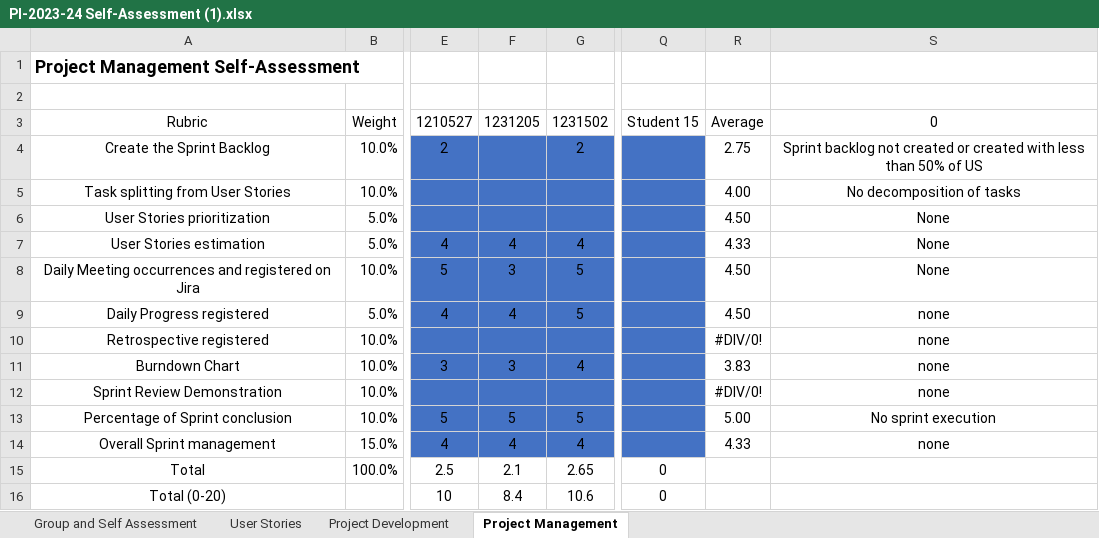
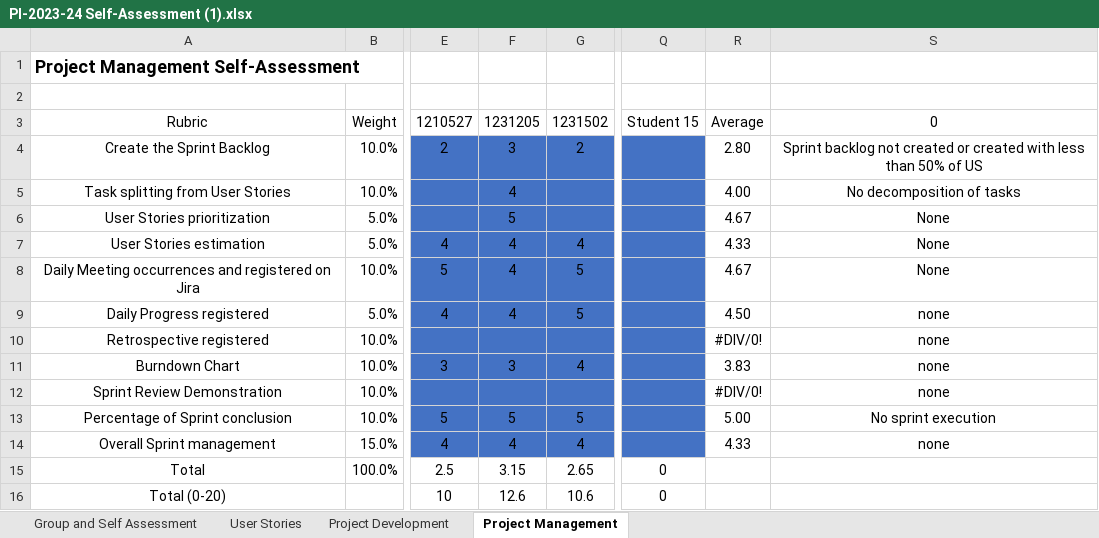
Before and after one commit to francisc-o-liveira/lei-24-s2-1dp-g163, an Excel workbook: docs/sprintB/PI-2023-24 Self-Assessment (1).xlsx, sheet Project Management, drawn as a sheet; only a part is shown, gaps mark what is left out; values as stored, in another font and other column widths than the file's, no borders; the diff names each change by its address in the sheet, - before the commit and + after, or states it on an @@ line.

```diff
--- a/docs/sprintB/PI-2023-24 Self-Assessment (1).xlsx (sheet Project Management)
+++ b/docs/sprintB/PI-2023-24 Self-Assessment (1).xlsx (sheet Project Management)
-F4: (empty)
+F4: 3
-R4: 2.75
+R4: 2.80
-F5: (empty)
+F5: 4
-F6: (empty)
+F6: 5
-R6: 4.50
+R6: 4.67
-F8: 3
+F8: 4
-R8: 4.50
+R8: 4.67
-F15: 2.1
+F15: 3.15
-F16: 8.4
+F16: 12.6
```
Also changed, not shown: 1 other file.
